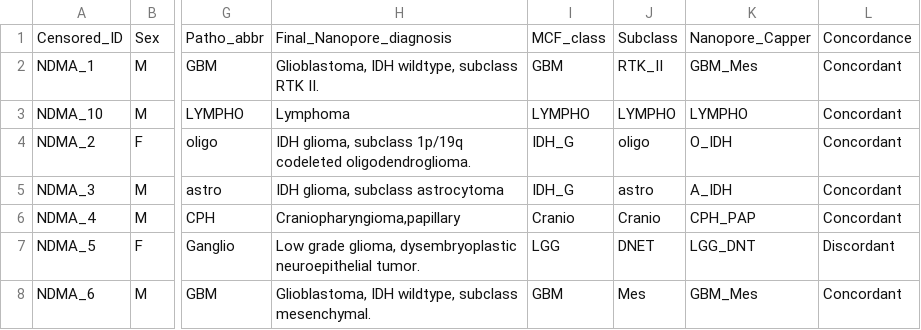
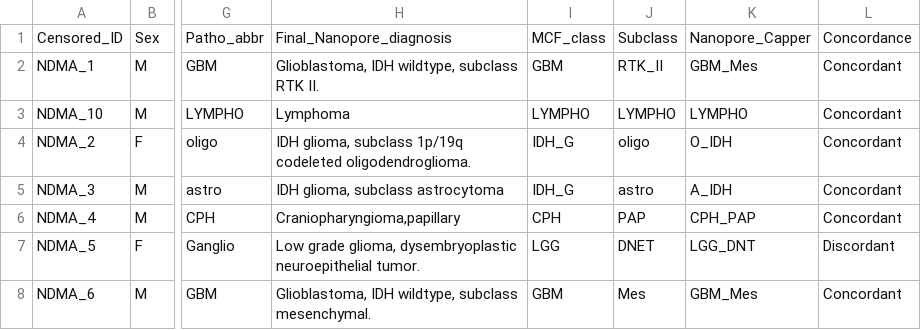
Before and after one commit to SkabbiVML/NDMA-paper, a CSV file: FULL_Nanopore_Final.csv, drawn as a sheet; only a part is shown, gaps mark what is left out; the diff names each change by its address in the sheet, - before the commit and + after, or states it on an @@ line.

```diff
--- a/FULL_Nanopore_Final.csv
+++ b/FULL_Nanopore_Final.csv
-I6: Cranio
+I6: CPH
-J6: Cranio
+J6: PAP
```
Also changed, not shown: ColorMapFull.csv, 1 other file.
